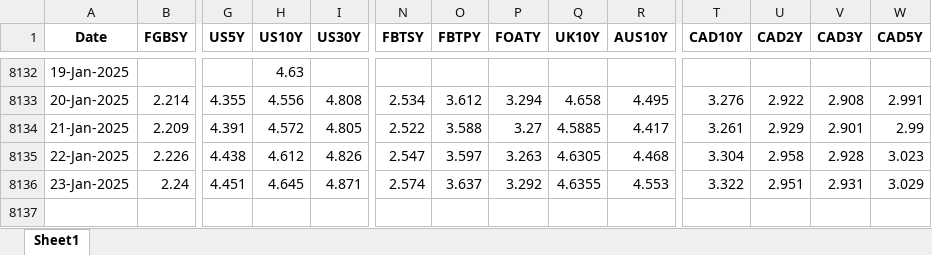
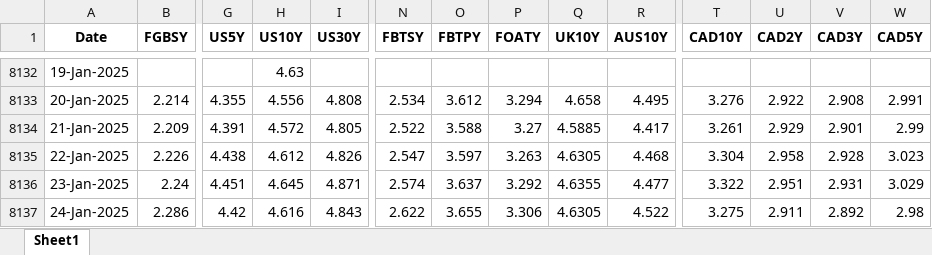
Before and after one commit to thakkarchintan/bond-analytics, an Excel workbook: Final.xlsx, sheet Sheet1, drawn as a sheet; only a part is shown, gaps mark what is left out; values as stored, in another font and other column widths than the file's, no borders; rows hold the shown columns only; the diff names each change by its address in the sheet, - before the commit and + after, or states it on an @@ line.

Commit message:
Excel data updated for date 25-01-2025

```diff
--- a/Final.xlsx (sheet Sheet1)
+++ b/Final.xlsx (sheet Sheet1)
-R8136 (AUS10Y): 4.553
+R8136 (AUS10Y): 4.477
+row 8137: 24-Jan-2025 | 2.286 | 4.42 | 4.616 | 4.843 | 2.622 | 3.655 | 3.306 | 4.6305 | 4.522 | 3.275 | 2.911 | 2.892 | 2.98
```
